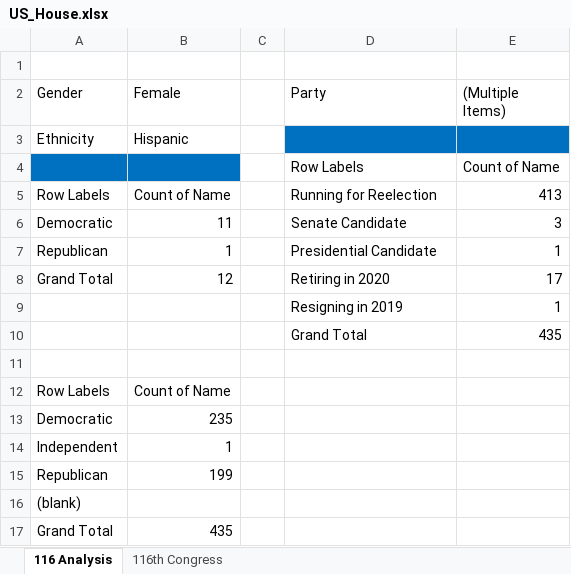
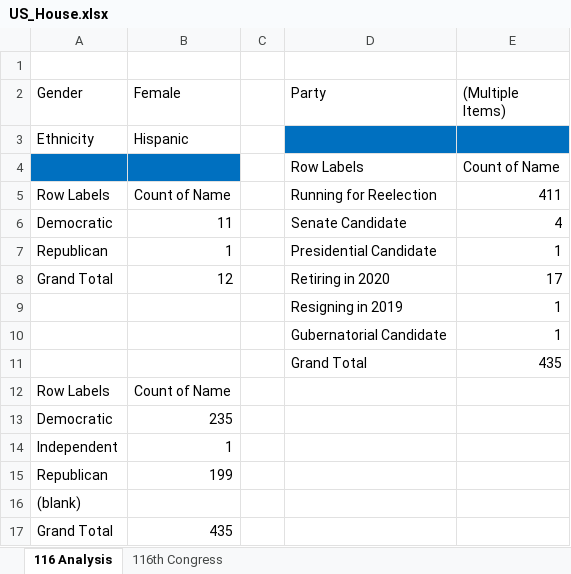
Before and after one commit to ncaldwell17/ncaldwell17.github.io, an Excel workbook: data/US_House.xlsx, sheet 116 Analysis, drawn as a sheet; values as stored, in another font and other column widths than the file's, no borders; removed rows and columns are numbered as before the commit, all else as after; the diff names each change by its address in the sheet, - before the commit and + after, or states it on an @@ line.

```diff
--- a/data/US_House.xlsx (sheet 116 Analysis)
+++ b/data/US_House.xlsx (sheet 116 Analysis)
-E5 ((Multiple Items)): 413
+E5 ((Multiple Items)): 411
-E6 ((Multiple Items)): 3
+E6 ((Multiple Items)): 4
+row 10:  |  |  | Gubernatorial Candidate | 1
-row 11: (empty)
```
Also changed, not shown: sheet 116th Congress, 1 other file.
